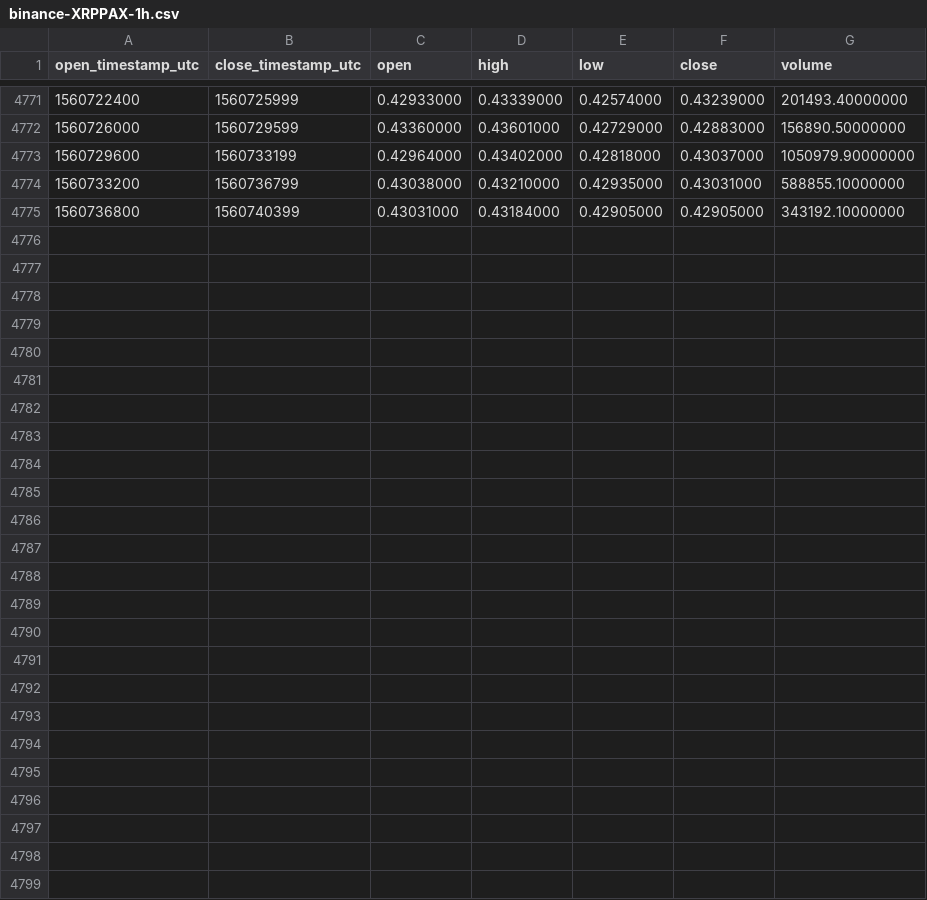
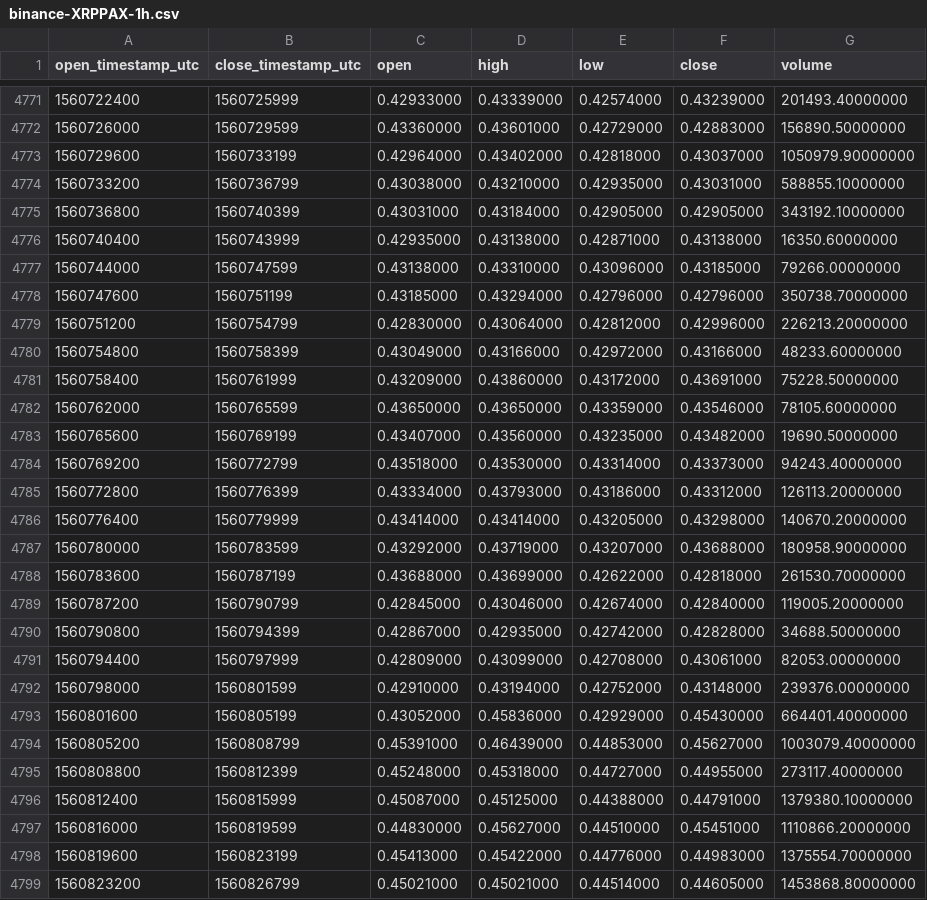
Before and after one commit to cryptobigbro/binance-XRPPAX, a CSV file: binance-XRPPAX-1h.csv, drawn as a sheet; only a part is shown, gaps mark what is left out.

Commit message:
Update OHLCV data.

```diff
--- a/binance-XRPPAX-1h.csv
+++ b/binance-XRPPAX-1h.csv
@@ -4775 +4775,25 @@ open_timestamp_utc,close_timestamp_utc,open,high,low,close,volume
 1560736800,1560740399,0.43031000,0.43184000,0.42905000,0.42905000,343192.10000000
+1560740400,1560743999,0.42935000,0.43138000,0.42871000,0.43138000,16350.60000000
+1560744000,1560747599,0.43138000,0.43310000,0.43096000,0.43185000,79266.00000000
+1560747600,1560751199,0.43185000,0.43294000,0.42796000,0.42796000,350738.70000000
+1560751200,1560754799,0.42830000,0.43064000,0.42812000,0.42996000,226213.20000000
+1560754800,1560758399,0.43049000,0.43166000,0.42972000,0.43166000,48233.60000000
+1560758400,1560761999,0.43209000,0.43860000,0.43172000,0.43691000,75228.50000000
+1560762000,1560765599,0.43650000,0.43650000,0.43359000,0.43546000,78105.60000000
+1560765600,1560769199,0.43407000,0.43560000,0.43235000,0.43482000,19690.50000000
+1560769200,1560772799,0.43518000,0.43530000,0.43314000,0.43373000,94243.40000000
+1560772800,1560776399,0.43334000,0.43793000,0.43186000,0.43312000,126113.20000000
+1560776400,1560779999,0.43414000,0.43414000,0.43205000,0.43298000,140670.20000000
+1560780000,1560783599,0.43292000,0.43719000,0.43207000,0.43688000,180958.90000000
+1560783600,1560787199,0.43688000,0.43699000,0.42622000,0.42818000,261530.70000000
+1560787200,1560790799,0.42845000,0.43046000,0.42674000,0.42840000,119005.20000000
+1560790800,1560794399,0.42867000,0.42935000,0.42742000,0.42828000,34688.50000000
+1560794400,1560797999,0.42809000,0.43099000,0.42708000,0.43061000,82053.00000000
+1560798000,1560801599,0.42910000,0.43194000,0.42752000,0.43148000,239376.00000000
+1560801600,1560805199,0.43052000,0.45836000,0.42929000,0.45430000,664401.40000000
+1560805200,1560808799,0.45391000,0.46439000,0.44853000,0.45627000,1003079.40000000
+1560808800,1560812399,0.45248000,0.45318000,0.44727000,0.44955000,273117.40000000
+1560812400,1560815999,0.45087000,0.45125000,0.44388000,0.44791000,1379380.10000000
+1560816000,1560819599,0.44830000,0.45627000,0.44510000,0.45451000,1110866.20000000
+1560819600,1560823199,0.45413000,0.45422000,0.44776000,0.44983000,1375554.70000000
+1560823200,1560826799,0.45021000,0.45021000,0.44514000,0.44605000,1453868.80000000
```
Also changed, not shown: binance-XRPPAX-1d.csv.
